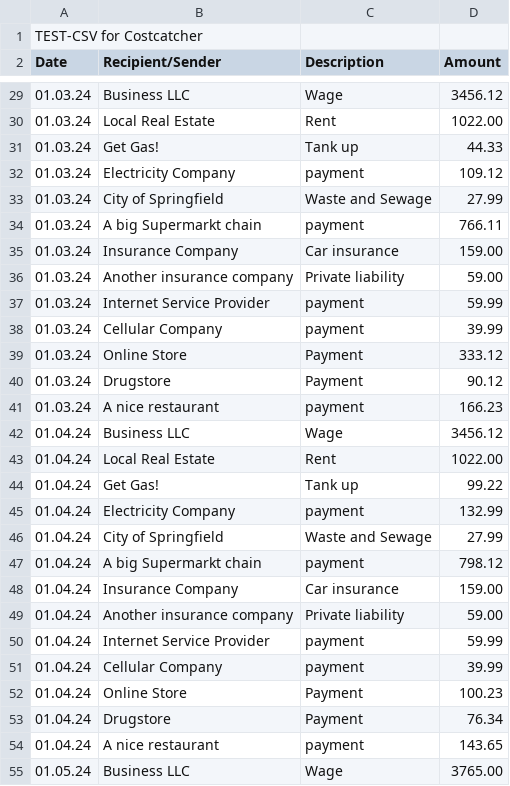
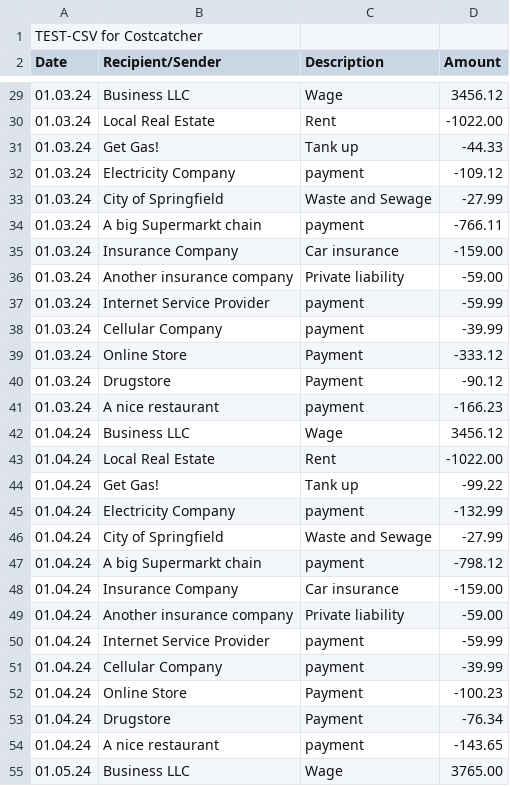
Before and after one commit to codingBeanie/CostCatcher, a CSV file: example.csv, drawn as a sheet; only a part is shown, gaps mark what is left out; the diff covers the shown part only.

```diff
--- a/example.csv
+++ b/example.csv
@@ -29,27 +29,27 @@ Date;Recipient/Sender;Description;Amount
 01.03.24;Business LLC;Wage;3456.12
-01.03.24;Local Real Estate;Rent;1022.00
-01.03.24;Get Gas!;Tank up;44.33
-01.03.24;Electricity Company;payment;109.12
-01.03.24;City of Springfield;Waste and Sewage;27.99
-01.03.24;A big Supermarkt chain;payment;766.11
-01.03.24;Insurance Company;Car insurance;159.00
-01.03.24;Another insurance company;Private liability;59.00
-01.03.24;Internet Service Provider;payment;59.99
-01.03.24;Cellular Company;payment;39.99
-01.03.24;Online Store;Payment;333.12
-01.03.24;Drugstore;Payment;90.12
-01.03.24;A nice restaurant;payment;166.23
+01.03.24;Local Real Estate;Rent;-1022.00
+01.03.24;Get Gas!;Tank up;-44.33
+01.03.24;Electricity Company;payment;-109.12
+01.03.24;City of Springfield;Waste and Sewage;-27.99
+01.03.24;A big Supermarkt chain;payment;-766.11
+01.03.24;Insurance Company;Car insurance;-159.00
+01.03.24;Another insurance company;Private liability;-59.00
+01.03.24;Internet Service Provider;payment;-59.99
+01.03.24;Cellular Company;payment;-39.99
+01.03.24;Online Store;Payment;-333.12
+01.03.24;Drugstore;Payment;-90.12
+01.03.24;A nice restaurant;payment;-166.23
 01.04.24;Business LLC;Wage;3456.12
-01.04.24;Local Real Estate;Rent;1022.00
-01.04.24;Get Gas!;Tank up;99.22
-01.04.24;Electricity Company;payment;132.99
-01.04.24;City of Springfield;Waste and Sewage;27.99
-01.04.24;A big Supermarkt chain;payment;798.12
-01.04.24;Insurance Company;Car insurance;159.00
-01.04.24;Another insurance company;Private liability;59.00
-01.04.24;Internet Service Provider;payment;59.99
-01.04.24;Cellular Company;payment;39.99
-01.04.24;Online Store;Payment;100.23
-01.04.24;Drugstore;Payment;76.34
-01.04.24;A nice restaurant;payment;143.65
+01.04.24;Local Real Estate;Rent;-1022.00
+01.04.24;Get Gas!;Tank up;-99.22
+01.04.24;Electricity Company;payment;-132.99
+01.04.24;City of Springfield;Waste and Sewage;-27.99
+01.04.24;A big Supermarkt chain;payment;-798.12
+01.04.24;Insurance Company;Car insurance;-159.00
+01.04.24;Another insurance company;Private liability;-59.00
+01.04.24;Internet Service Provider;payment;-59.99
+01.04.24;Cellular Company;payment;-39.99
+01.04.24;Online Store;Payment;-100.23
+01.04.24;Drugstore;Payment;-76.34
+01.04.24;A nice restaurant;payment;-143.65
 01.05.24;Business LLC;Wage;3765.00
```
Also changed, not shown: 36 edited cells elsewhere in this file, 5 other files.
